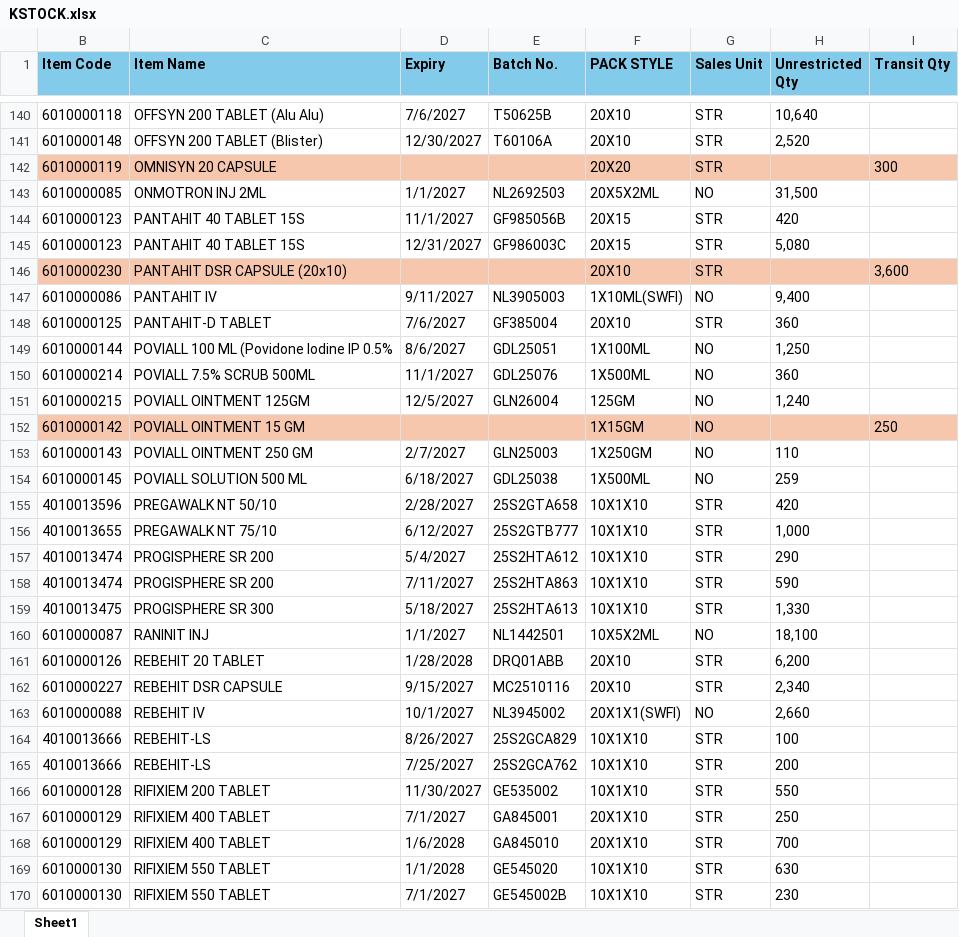
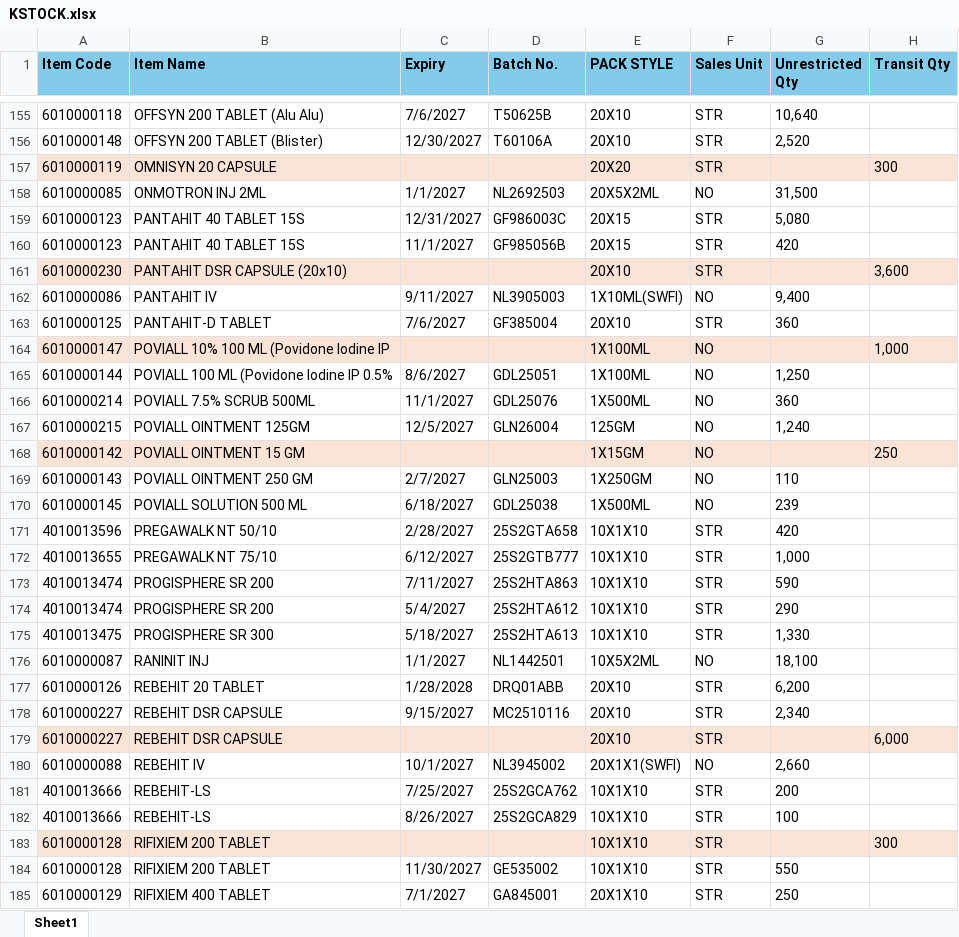
Before and after one commit to ishwarpharma/kemsyn, an Excel workbook: KSTOCK.xlsx, sheet Sheet1, drawn as a sheet; only a part is shown, gaps mark what is left out; the shorter side is filled out with more unchanged rows; values as stored, in another font and other column widths than the file's, no borders; addresses are those after the commit; the diff covers the shown part only; the diff names each change by its address in the sheet, - before the commit and + after, or states it on an @@ line.

```diff
--- a/KSTOCK.xlsx (sheet Sheet1)
+++ b/KSTOCK.xlsx (sheet Sheet1)
-A157:H157 fill: #F6C6AD
+A157:H157 fill: #FBE3D6
@@ row 145 moved to row 159: 6010000123 @@
-A161:H161 fill: #F6C6AD
+A161:H161 fill: #FBE3D6
+row 164: 6010000147 | POVIALL 10% 100 ML (Povidone Iodine IP |  |  | 1X100ML | NO |  | 1,000
-A168:H168 fill: #F6C6AD
+A168:H168 fill: #FBE3D6
-G170 (Unrestricted Qty): 259
+G170 (Unrestricted Qty): 239
@@ row 158 moved to row 173: 4010013474 @@
+row 179: 6010000227 | REBEHIT DSR CAPSULE |  |  | 20X10 | STR |  | 6,000
@@ row 165 moved to row 181: 4010013666 @@
+row 183: 6010000128 | RIFIXIEM 200 TABLET |  |  | 10X1X10 | STR |  | 300
```
Also changed, not shown: 21 added rows, 16 moved rows, 10 edited cells and cell formats elsewhere in this sheet, hidden cells.
